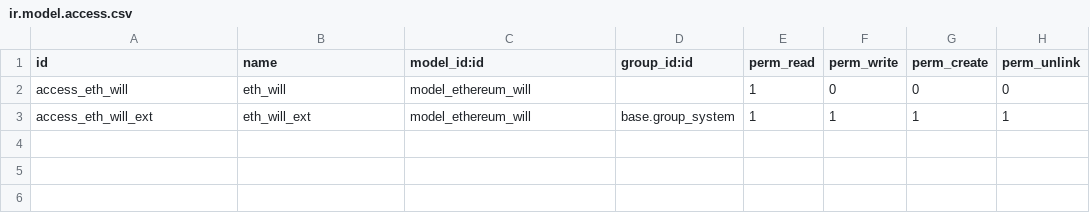
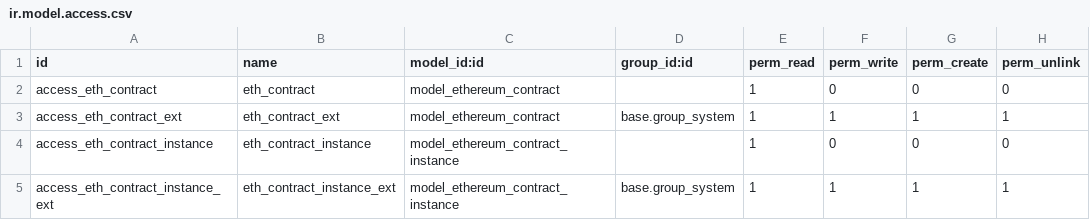
Before and after one commit to Ottunger/ethereum-contract, a CSV file: ethereum_contract_odoo/security/ir.model.access.csv, drawn as a sheet.

```diff
--- a/ethereum_contract_odoo/security/ir.model.access.csv
+++ b/ethereum_contract_odoo/security/ir.model.access.csv
@@ -1,3 +1,5 @@
 id,name,model_id:id,group_id:id,perm_read,perm_write,perm_create,perm_unlink
-access_eth_will,eth_will,model_ethereum_will,,1,0,0,0
-access_eth_will_ext,eth_will_ext,model_ethereum_will,base.group_system,1,1,1,1
+access_eth_contract,eth_contract,model_ethereum_contract,,1,0,0,0
+access_eth_contract_ext,eth_contract_ext,model_ethereum_contract,base.group_system,1,1,1,1
+access_eth_contract_instance,eth_contract_instance,model_ethereum_contract_instance,,1,0,0,0
+access_eth_contract_instance_ext,eth_contract_instance_ext,model_ethereum_contract_instance,base.group_system,1,1,1,1
```
Also changed, not shown: 19 other files.
